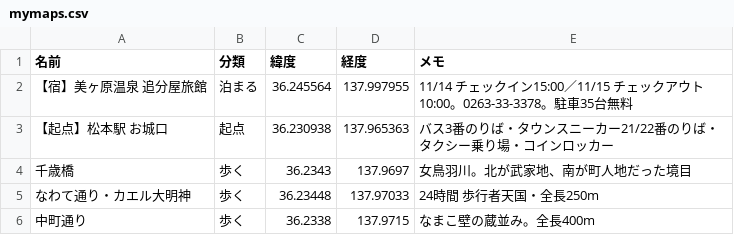
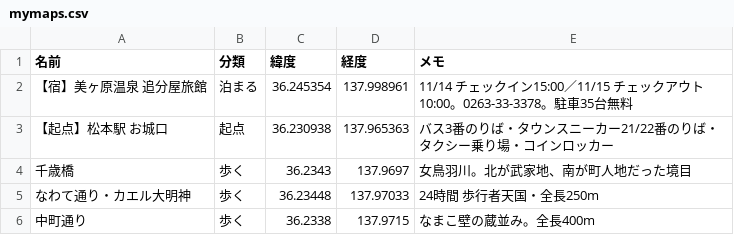
Before and after one commit to tatatasan323-cell/note-app, a CSV file: tabi/matsumoto-20261114/map/mymaps.csv, drawn as a sheet; only a part is shown.

```diff
--- a/tabi/matsumoto-20261114/map/mymaps.csv
+++ b/tabi/matsumoto-20261114/map/mymaps.csv
@@ -1,3 +1,3 @@
 名前,分類,緯度,経度,メモ
-【宿】美ヶ原温泉 追分屋旅館,泊まる,36.245564,137.997955,11/14 チェックイン15:00／11/15 チェックアウト10:00。0263-33-3378。駐車35台無料
+【宿】美ヶ原温泉 追分屋旅館,泊まる,36.245354,137.998961,11/14 チェックイン15:00／11/15 チェックアウト10:00。0263-33-3378。駐車35台無料
 【起点】松本駅 お城口,起点,36.230938,137.965363,バス3番のりば・タウンスニーカー21/22番のりば・タクシー乗り場・コインロッカー
```
Also changed, not shown: 1 other file.
